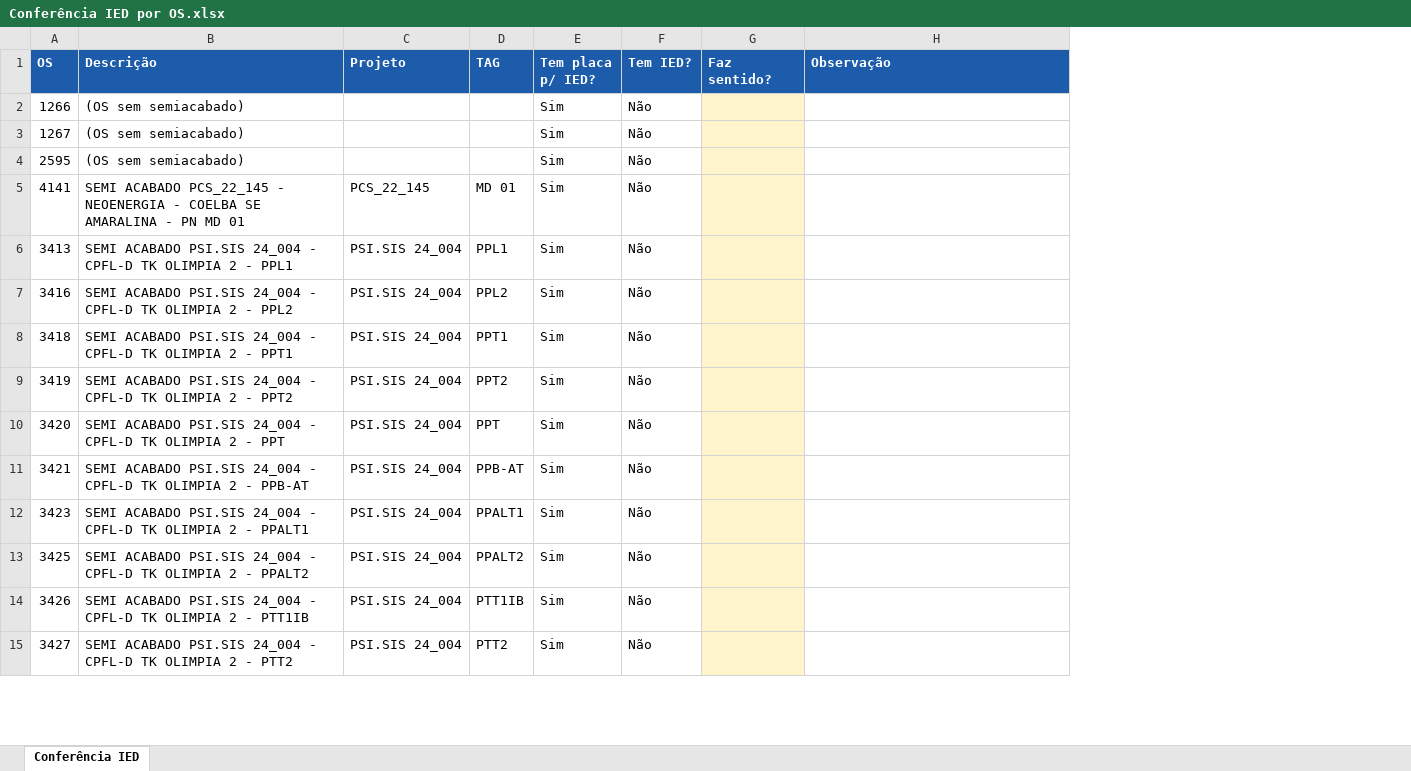
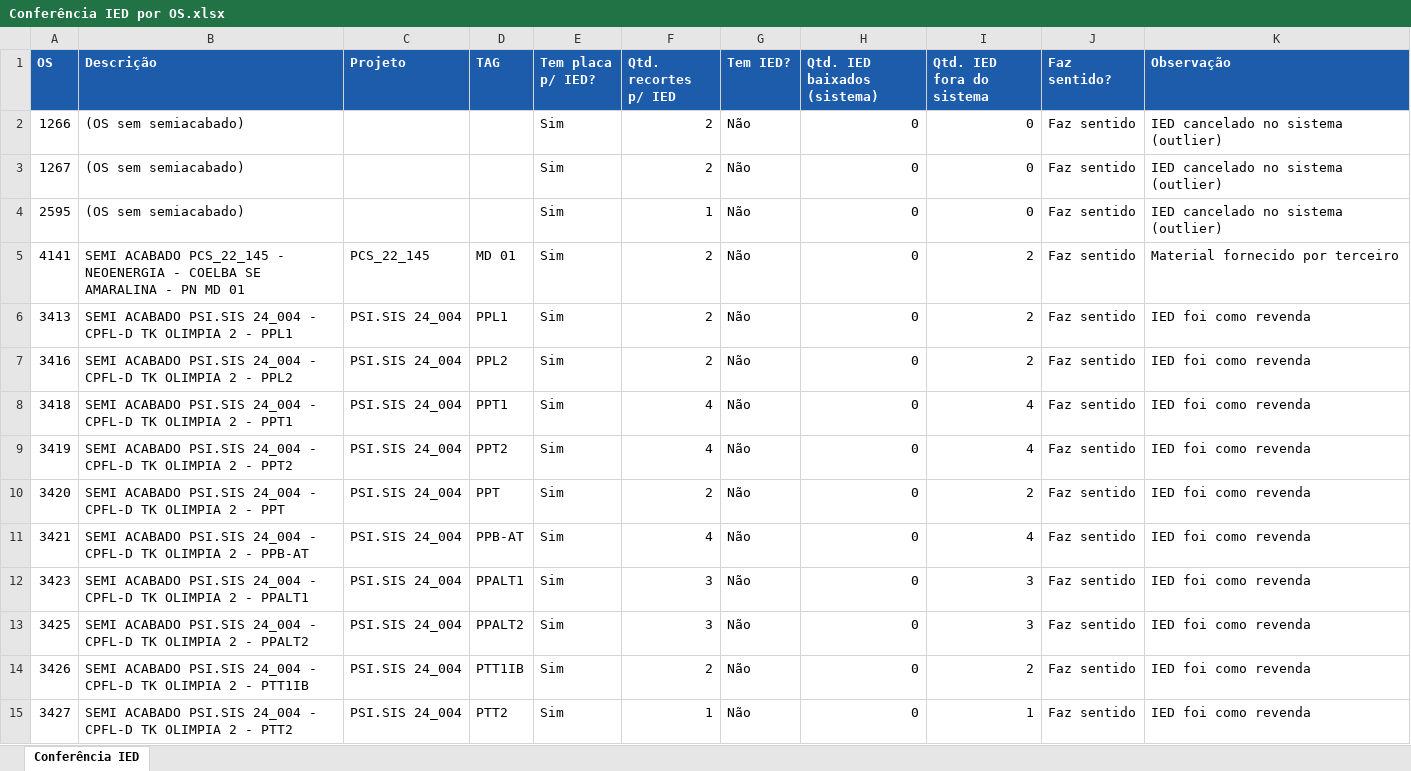
Before and after one commit to O-Carvalho/Materiais-2025, an Excel workbook: Conferência IED por OS.xlsx, sheet Conferência IED, drawn as a sheet; only a part is shown; values as stored, in another font and other column widths than the file's, no borders; table styles not drawn; addresses are those after the commit; the diff covers the shown part only; the diff names each change by its address in the sheet, - before the commit and + after, or states it on an @@ line.

```diff
--- a/Conferência IED por OS.xlsx (sheet Conferência IED)
+++ b/Conferência IED por OS.xlsx (sheet Conferência IED)
+column F (Qtd. recortes p/ IED), rows 2-15: 2 | 2 | 1 | 2 | 2 | 2 | 4 | 4 | 2 | 4 | 3 | 3 | 2 | 1
+column H (Qtd. IED baixados (sistema)), rows 2-15: all 0
+column I (Qtd. IED fora do sistema), rows 2-15: 0 | 0 | 0 | 2 | 2 | 2 | 4 | 4 | 2 | 4 | 3 | 3 | 2 | 1
-J2:J15 (Faz sentido?): (empty)
+J2:J15 (Faz sentido?): Faz sentido
-J2:J15 fill: #FFF4CC
+J2:J15 fill: none
-K2:K4 (Observação): (empty)
+K2:K4 (Observação): IED cancelado no sistema (outlier)
-K5 (Observação): (empty)
+K5 (Observação): Material fornecido por terceiro
-K6:K15 (Observação): (empty)
+K6:K15 (Observação): IED foi como revenda
```
Also changed, not shown: 15 added rows, 66 edited cells and cell formats elsewhere in this sheet, 1 other file.
